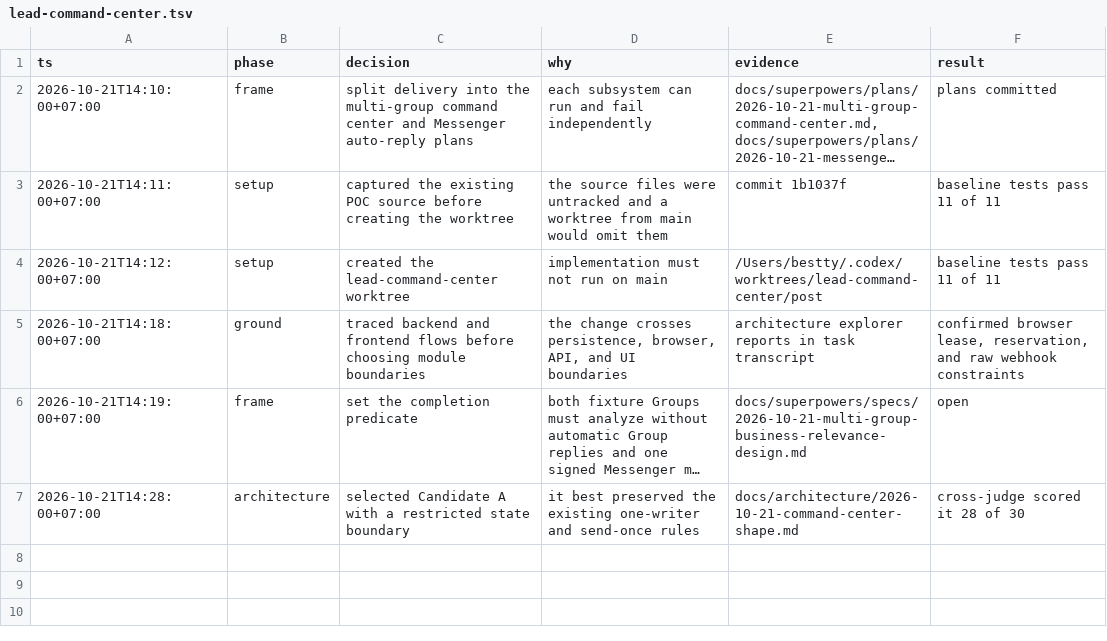
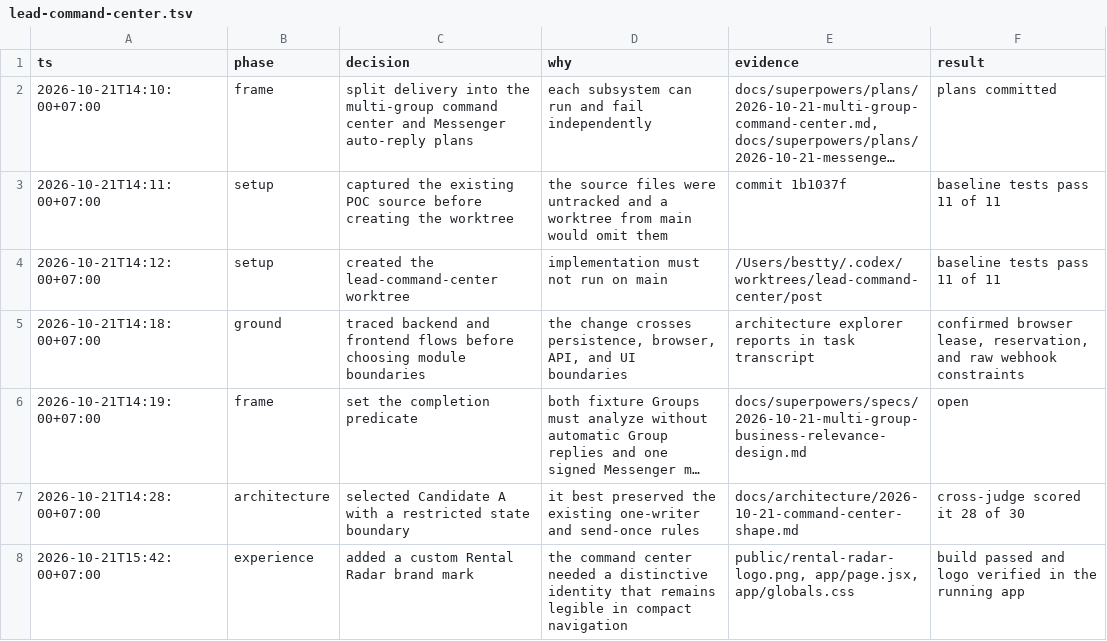
Before and after one commit to Bestlismz/post, a TSV file: .audit/lead-command-center.tsv, drawn as a sheet; long unchanged cells end in ….

Commit message:
feat: add Rental Radar brand mark

```diff
--- a/.audit/lead-command-center.tsv
+++ b/.audit/lead-command-center.tsv
@@ -7 +7,2 @@ ts	phase	decision	why	evidence	result
 2026-10-21T14:28:00+07:00	architecture	selected Candidate A with a restricted state boundary	it best preserved the existing one-writer and send-once rules	docs/architecture/2026-10-21-command-center-shape.md	cross-judge scored it 28 of 30
+2026-10-21T15:42:00+07:00	experience	added a custom Rental Radar brand mark	the command center needed a distinctive identity that remains legible in compact navigation	public/rental-radar-logo.png, app/page.jsx, app/globals.css	build passed and logo verified in the running app
```
Also changed, not shown: 3 other files.
